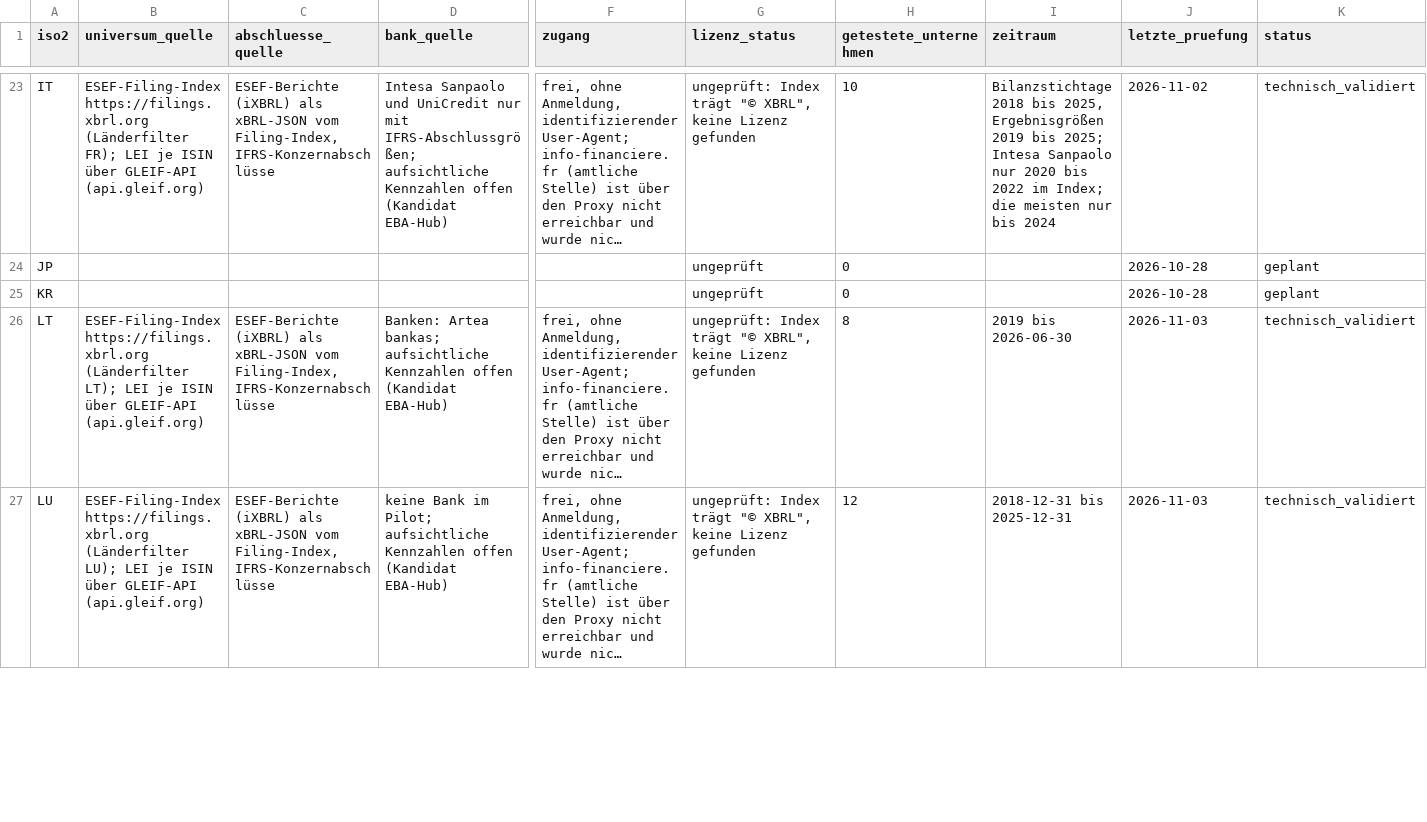
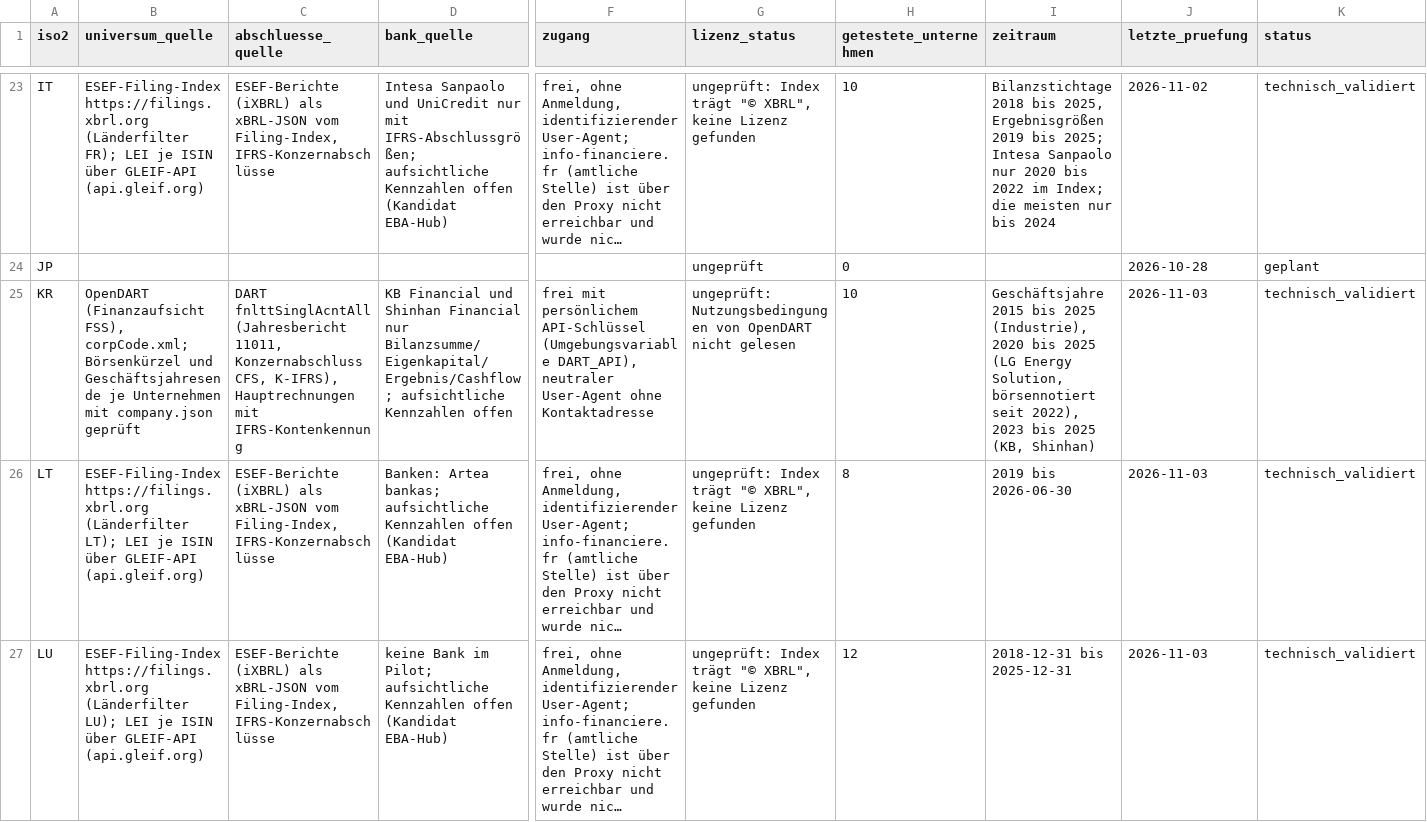
Before and after one commit to chillkrote/Unternehmenskennzahlen, a CSV file: international/coverage.csv, drawn as a sheet; only a part is shown, gaps mark what is left out; long unchanged cells end in …; the diff covers the shown part only; the diff names each change by its address in the sheet, - before the commit and + after, or states it on an @@ line.

```diff
--- a/international/coverage.csv
+++ b/international/coverage.csv
-B25 (universum_quelle): (empty)
+B25 (universum_quelle): OpenDART (Finanzaufsicht FSS), corpCode.xml; Börsenkürzel und Geschäftsjahresende je Unternehmen mit company.json geprüft
-C25 (abschluesse_quelle): (empty)
+C25 (abschluesse_quelle): DART fnlttSinglAcntAll (Jahresbericht 11011, Konzernabschluss CFS, K-IFRS), Hauptrechnungen mit IFRS-Kontenkennung
-D25 (bank_quelle): (empty)
+D25 (bank_quelle): KB Financial und Shinhan Financial nur Bilanzsumme/Eigenkapital/Ergebnis/Cashflow; aufsichtliche Kennzahlen offen
-F25 (zugang): (empty)
+F25 (zugang): frei mit persönlichem API-Schlüssel (Umgebungsvariable DART_API), neutraler User-Agent ohne Kontaktadresse
-G25 (lizenz_status): ungeprüft
+G25 (lizenz_status): ungeprüft: Nutzungsbedingungen von OpenDART nicht gelesen
-H25 (getestete_unternehmen): 0
+H25 (getestete_unternehmen): 10
-I25 (zeitraum): (empty)
+I25 (zeitraum): Geschäftsjahre 2015 bis 2025 (Industrie), 2020 bis 2025 (LG Energy Solution, börsennotiert seit 2022), 2023 bis 2025 (KB, Shinhan)
-J25 (letzte_pruefung): 2026-10-28
+J25 (letzte_pruefung): 2026-11-03
-K25 (status): geplant
+K25 (status): technisch_validiert
```
Also changed, not shown: 1 edited cell elsewhere in this file, stammdaten/isin_zuordnung.csv, stammdaten/unternehmen_aliase.csv, 17 other files.
